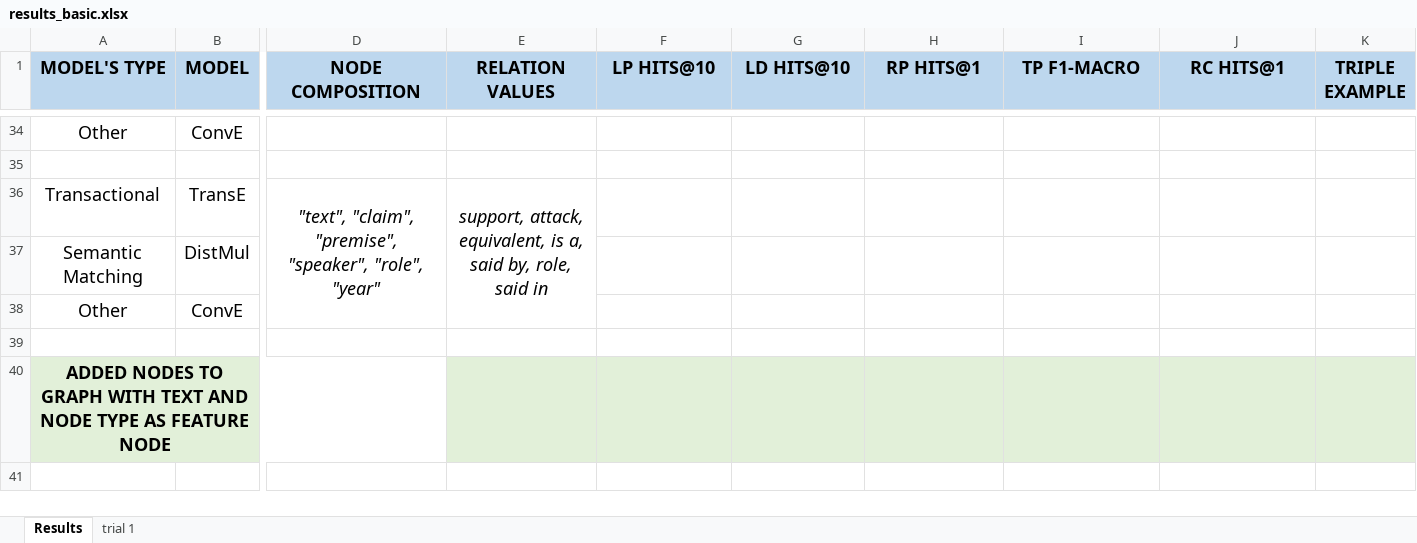
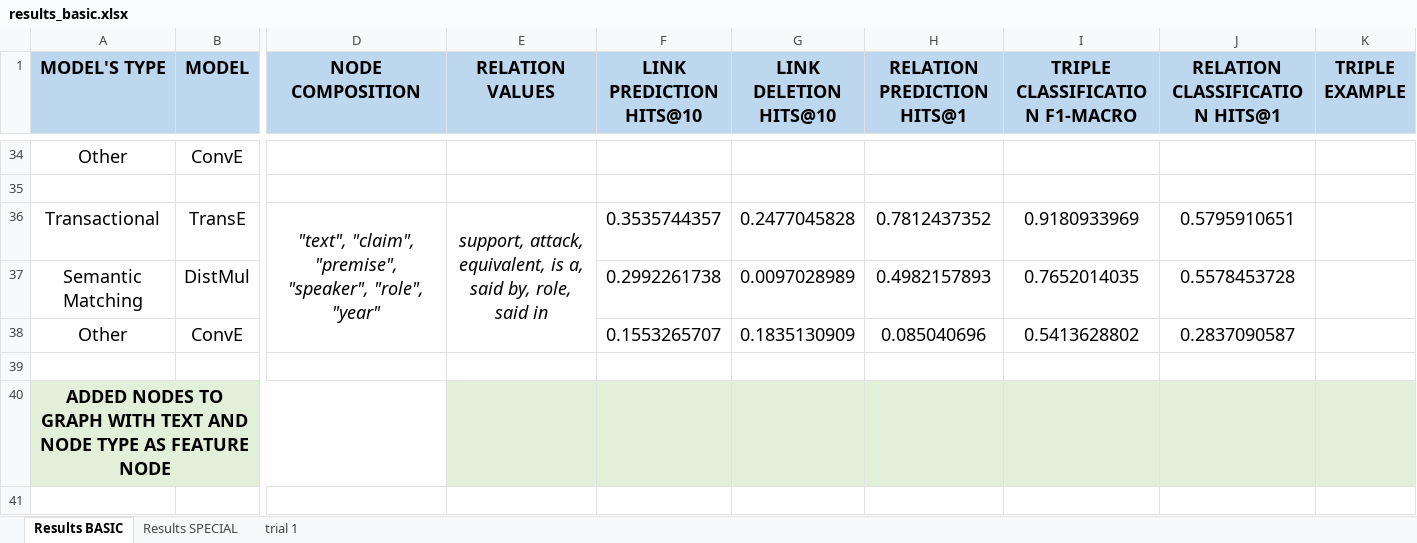
Before and after one commit to deborahdore/political-debates-graph-analysis, an Excel workbook: benchmarking/search_for_best_combination/results_basic.xlsx, sheet Results BASIC, drawn as a sheet; only a part is shown, gaps mark what is left out; values as stored, in another font and other column widths than the file's, no borders; removed rows and columns are numbered as before the commit, all else as after; rows hold the shown columns only; the diff names each change by its address in the sheet, - before the commit and + after, or states it on an @@ line.

Commit message:
+ results

```diff
--- a/benchmarking/search_for_best_combination/results_basic.xlsx (sheet Results BASIC)
+++ b/benchmarking/search_for_best_combination/results_basic.xlsx (sheet Results BASIC)
-sheet tab: Results
+sheet tab: Results BASIC
+sheet tab: Results SPECIAL
-F1: LP HITS@10
+F1: LINK PREDICTION HITS@10
-G1: LD HITS@10
+G1: LINK DELETION HITS@10
-H1: RP HITS@1
+H1: RELATION PREDICTION HITS@1
-I1: TP F1-MACRO
+I1: TRIPLE CLASSIFICATION F1-MACRO
-J1: RC HITS@1
+J1: RELATION CLASSIFICATION HITS@1
-F36 (LINK PREDICTION HITS@10): (empty)
+F36 (LINK PREDICTION HITS@10): 0.3535744357
-G36 (LINK DELETION HITS@10): (empty)
+G36 (LINK DELETION HITS@10): 0.2477045828
-H36 (RELATION PREDICTION HITS@1): (empty)
+H36 (RELATION PREDICTION HITS@1): 0.7812437352
-I36 (TRIPLE CLASSIFICATION F1-MACRO): (empty)
+I36 (TRIPLE CLASSIFICATION F1-MACRO): 0.9180933969
-J36 (RELATION CLASSIFICATION HITS@1): (empty)
+J36 (RELATION CLASSIFICATION HITS@1): 0.5795910651
-row 37: Semantic Matching | DistMul
-row 38: Other | ConvE
+row 37: Semantic Matching | DistMul |  |  | 0.2992261738 | 0.0097028989 | 0.4982157893 | 0.7652014035 | 0.5578453728
+row 38: Other | ConvE |  |  | 0.1553265707 | 0.1835130909 | 0.085040696 | 0.5413628802 | 0.2837090587
```
Also changed, not shown: 3 other files.
